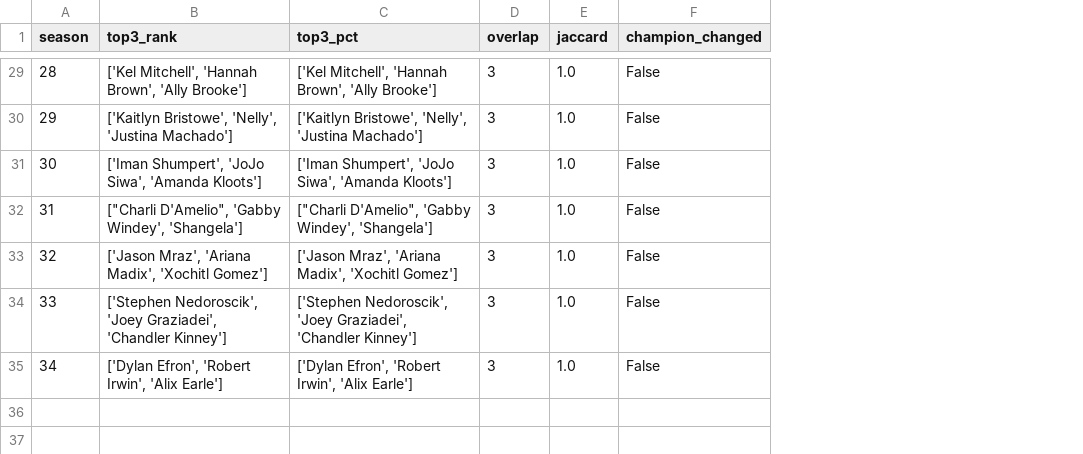
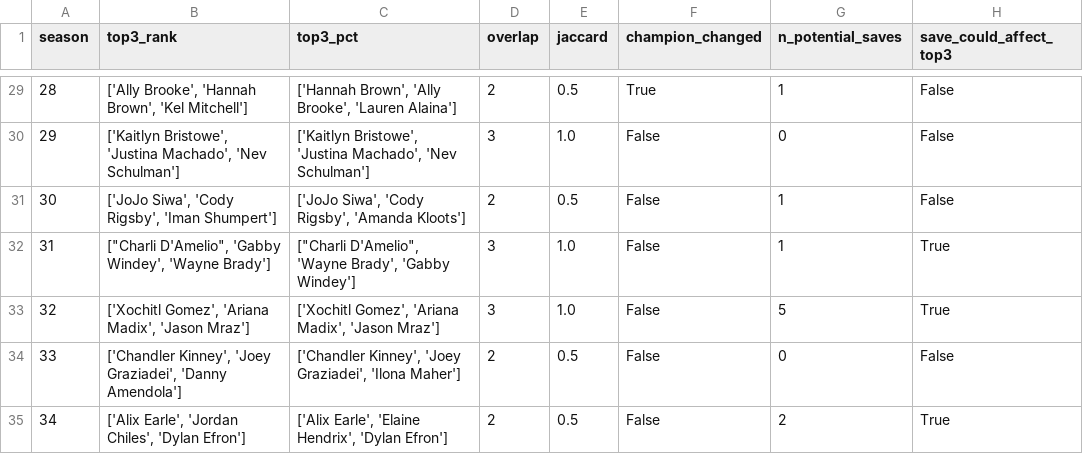
Before and after one commit to hhyxx1/MCM-2026-Problem-C, a CSV file: cleaned_outputs/top3_overlap.csv, drawn as a sheet; only a part is shown, gaps mark what is left out; the diff covers the shown part only; the diff names each change by its address in the sheet, - before the commit and + after, or states it on an @@ line.

```diff
--- a/cleaned_outputs/top3_overlap.csv
+++ b/cleaned_outputs/top3_overlap.csv
+column G (n_potential_saves), rows 29-35: 1 | 0 | 1 | 1 | 5 | 0 | 2
+column H (save_could_affect_top3), rows 29-35: False | False | False | True | True | False | True
-B29 (top3_rank): ['Kel Mitchell', 'Hannah Brown', 'Ally Brooke']
+B29 (top3_rank): ['Ally Brooke', 'Hannah Brown', 'Kel Mitchell']
-C29 (top3_pct): ['Kel Mitchell', 'Hannah Brown', 'Ally Brooke']
+C29 (top3_pct): ['Hannah Brown', 'Ally Brooke', 'Lauren Alaina']
-D29 (overlap): 3
+D29 (overlap): 2
-E29 (jaccard): 1.0
+E29 (jaccard): 0.5
-F29 (champion_changed): False
+F29 (champion_changed): True
-B30 (top3_rank): ['Kaitlyn Bristowe', 'Nelly', 'Justina Machado']
+B30 (top3_rank): ['Kaitlyn Bristowe', 'Justina Machado', 'Nev Schulman']
-C30 (top3_pct): ['Kaitlyn Bristowe', 'Nelly', 'Justina Machado']
+C30 (top3_pct): ['Kaitlyn Bristowe', 'Justina Machado', 'Nev Schulman']
-B31 (top3_rank): ['Iman Shumpert', 'JoJo Siwa', 'Amanda Kloots']
+B31 (top3_rank): ['JoJo Siwa', 'Cody Rigsby', 'Iman Shumpert']
-C31 (top3_pct): ['Iman Shumpert', 'JoJo Siwa', 'Amanda Kloots']
+C31 (top3_pct): ['JoJo Siwa', 'Cody Rigsby', 'Amanda Kloots']
-D31 (overlap): 3
+D31 (overlap): 2
-E31 (jaccard): 1.0
+E31 (jaccard): 0.5
-B32 (top3_rank): …'Gabby Windey', 'Shangela']
+B32 (top3_rank): …'Gabby Windey', 'Wayne Brady']
-C32 (top3_pct): ["Charli D'Amelio", 'Gabby Windey', 'Shangela']
+C32 (top3_pct): ["Charli D'Amelio", 'Wayne Brady', 'Gabby Windey']
-B33 (top3_rank): ['Jason Mraz', 'Ariana Madix', 'Xochitl Gomez']
+B33 (top3_rank): ['Xochitl Gomez', 'Ariana Madix', 'Jason Mraz']
-C33 (top3_pct): ['Jason Mraz', 'Ariana Madix', 'Xochitl Gomez']
+C33 (top3_pct): ['Xochitl Gomez', 'Ariana Madix', 'Jason Mraz']
-B34 (top3_rank): ['Stephen Nedoroscik', 'Joey Graziadei', 'Chandler Kinney']
+B34 (top3_rank): ['Chandler Kinney', 'Joey Graziadei', 'Danny Amendola']
-C34 (top3_pct): ['Stephen Nedoroscik', 'Joey Graziadei', 'Chandler Kinney']
+C34 (top3_pct): ['Chandler Kinney', 'Joey Graziadei', 'Ilona Maher']
-D34:D35 (overlap): 3
+D34:D35 (overlap): 2
-E34:E35 (jaccard): 1.0
+E34:E35 (jaccard): 0.5
-B35 (top3_rank): ['Dylan Efron', 'Robert Irwin', 'Alix Earle']
+B35 (top3_rank): ['Alix Earle', 'Jordan Chiles', 'Dylan Efron']
-C35 (top3_pct): ['Dylan Efron', 'Robert Irwin', 'Alix Earle']
+C35 (top3_pct): ['Alix Earle', 'Elaine Hendrix', 'Dylan Efron']
```
Also changed, not shown: 60 edited cells elsewhere in this file, cleaned_outputs/cv_certainty.csv, cleaned_outputs/kendall_tau_comparison.csv, 16 other files.
